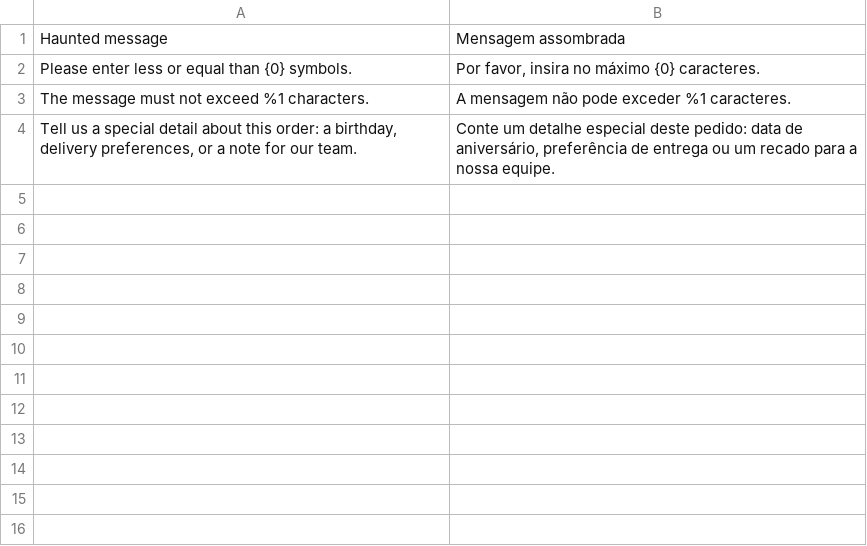
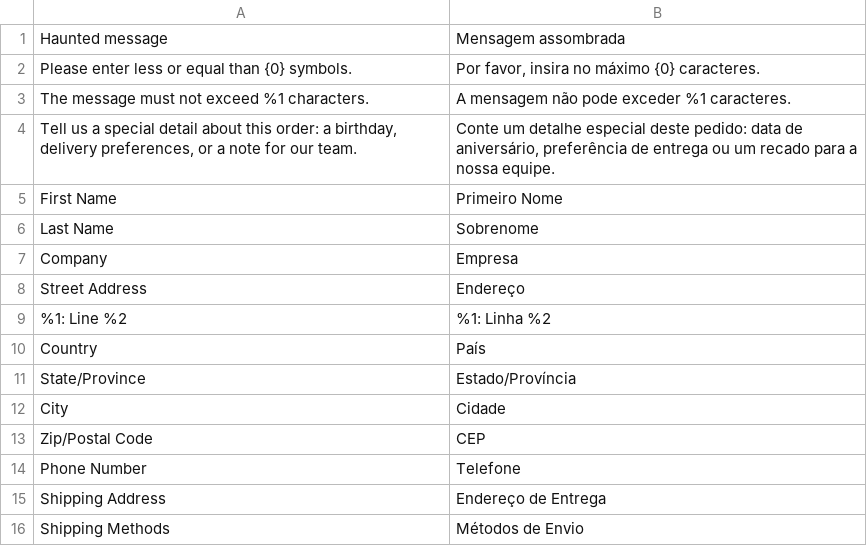
Before and after one commit to gustavodanjos/estagio-magento, a CSV file: src/app/code/Webjump/Gustavo/i18n/en_US.csv, drawn as a sheet.

Commit message:
feat: translate checkout shipping step labels to portuguese

```diff
--- a/src/app/code/Webjump/Gustavo/i18n/en_US.csv
+++ b/src/app/code/Webjump/Gustavo/i18n/en_US.csv
@@ -4 +4,13 @@
 "Tell us a special detail about this order: a birthday, delivery preferences, or a note for our team.","Conte um detalhe especial deste pedido: data de aniversário, preferência de entrega ou um recado para a nossa equipe."
+"First Name","Primeiro Nome"
+"Last Name","Sobrenome"
+"Company","Empresa"
+"Street Address","Endereço"
+"%1: Line %2","%1: Linha %2"
+"Country","País"
+"State/Province","Estado/Província"
+"City","Cidade"
+"Zip/Postal Code","CEP"
+"Phone Number","Telefone"
+"Shipping Address","Endereço de Entrega"
+"Shipping Methods","Métodos de Envio"
```
Also changed, not shown: 2 other files.
